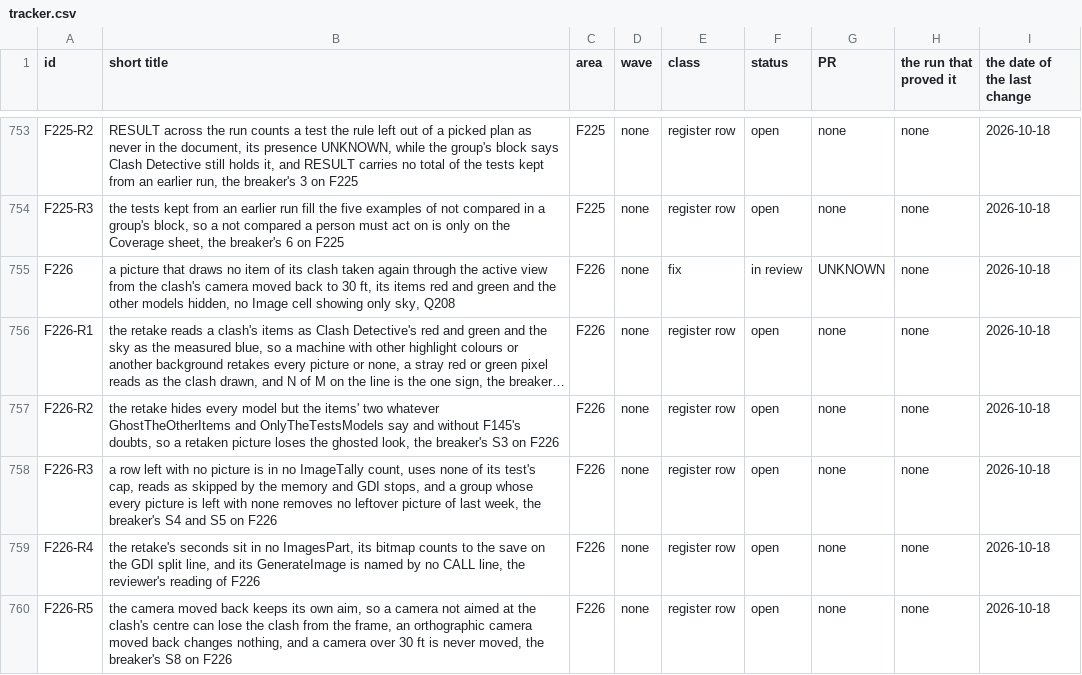
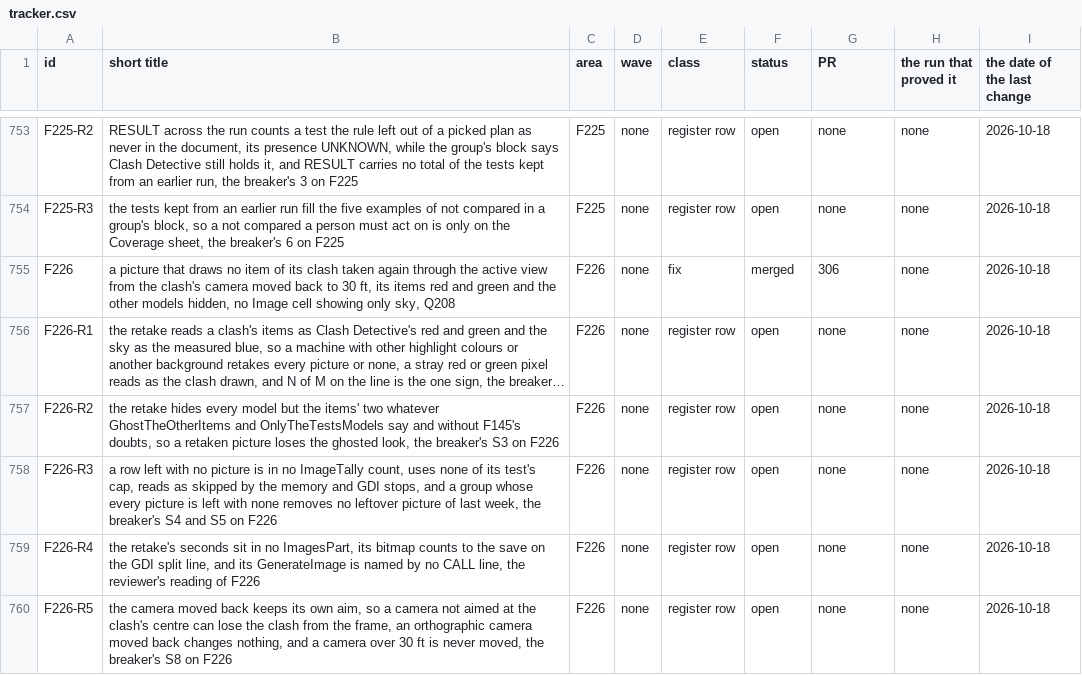
Before and after one commit to baderrahal/PAR_NWC-Federator-V2, a CSV file: steps/tracker.csv, drawn as a sheet; only a part is shown, gaps mark what is left out; long unchanged cells end in …; the diff names each change by its address in the sheet, - before the commit and + after, or states it on an @@ line.

Commit message:
F226 rows merged in 306, the DONE line

```diff
--- a/steps/tracker.csv
+++ b/steps/tracker.csv
-F755 (status): in review
+F755 (status): merged
-G755 (PR): UNKNOWN
+G755 (PR): 306
```
Also changed, not shown: 3 other files.
